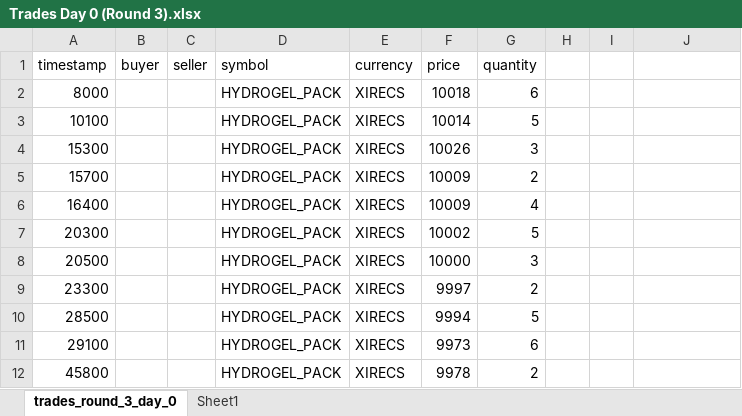
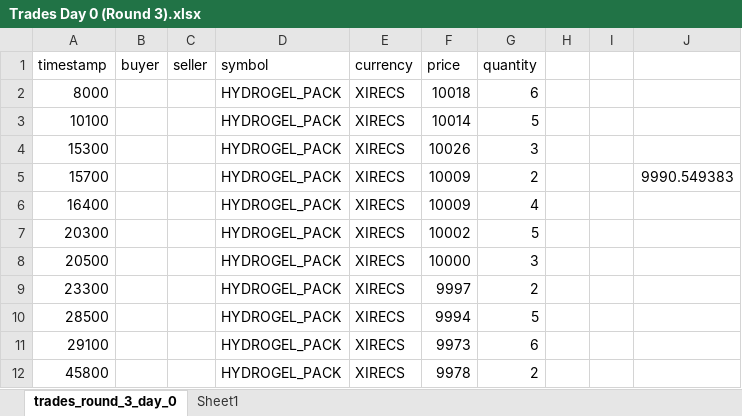
Before and after one commit to ScandalousPigeon/IntaraTradingAlgorithm, an Excel workbook: Historical Excel/Round 3/Trades Day 0 (Round 3).xlsx, sheet trades_round_3_day_0, drawn as a sheet; only a part is shown; values as stored, in another font and other column widths than the file's, no borders; charts and pictures and table styles not drawn; the diff names each change by its address in the sheet, - before the commit and + after, or states it on an @@ line.

```diff
--- a/Historical Excel/Round 3/Trades Day 0 (Round 3).xlsx (sheet trades_round_3_day_0)
+++ b/Historical Excel/Round 3/Trades Day 0 (Round 3).xlsx (sheet trades_round_3_day_0)
-J5: (empty)
+J5: 9990.549383
```
Also changed, not shown: Historical Excel/Round 3/Trades Day 2 (Round 3).xlsx, Historical Excel/Round 3/Trades day 1 (Round 3).xlsx, 3 other files.
